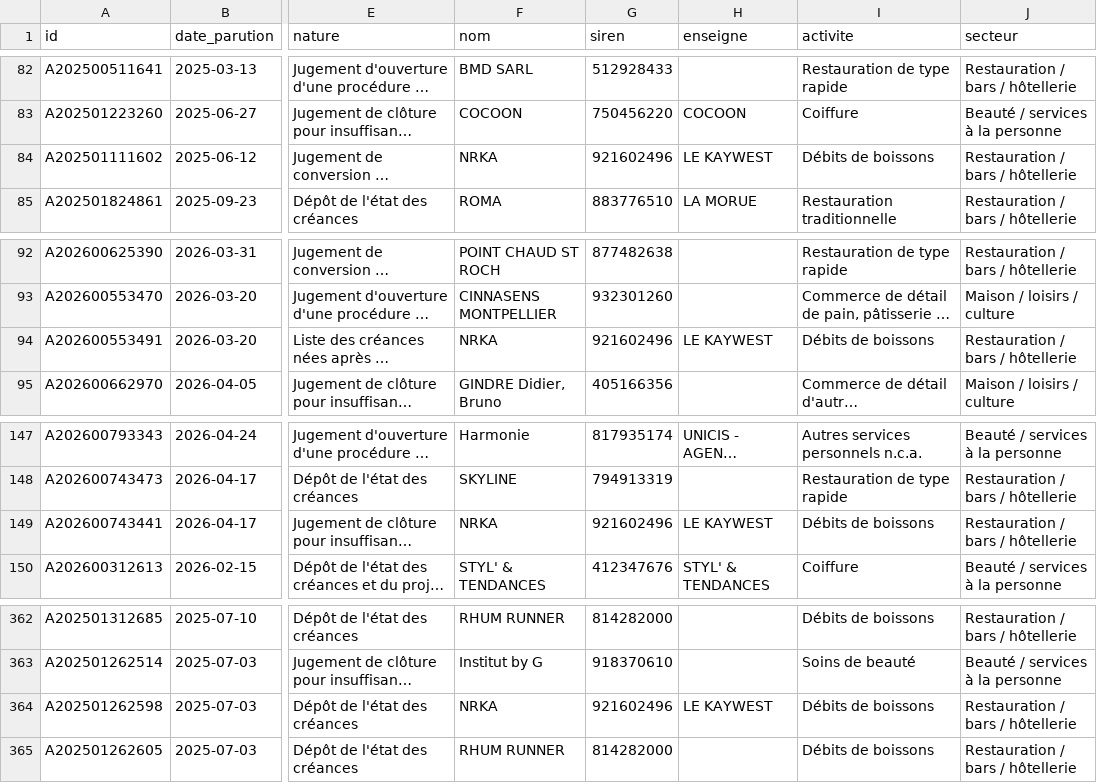
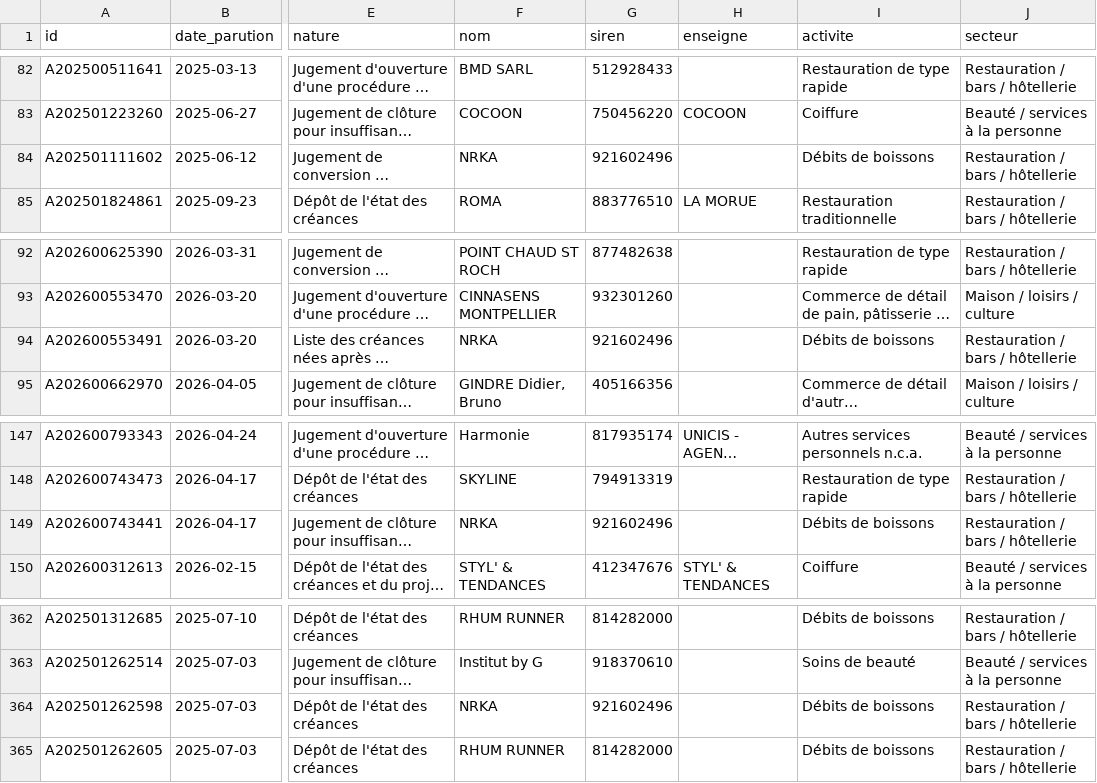
Before and after one commit to akkim-djenadi/observatoire-du-commerce, a CSV file: data/procedures.csv, drawn as a sheet; only a part is shown, gaps mark what is left out; long unchanged cells end in …; the diff names each change by its address in the sheet, - before the commit and + after, or states it on an @@ line.

```diff
--- a/data/procedures.csv
+++ b/data/procedures.csv
-H84 (enseigne): LE KAYWEST
+H84 (enseigne): (empty)
-H94 (enseigne): LE KAYWEST
+H94 (enseigne): (empty)
-H149 (enseigne): LE KAYWEST
+H149 (enseigne): (empty)
-H364 (enseigne): LE KAYWEST
+H364 (enseigne): (empty)
```
Also changed, not shown: data/indice_historique.csv, 3 other files.
